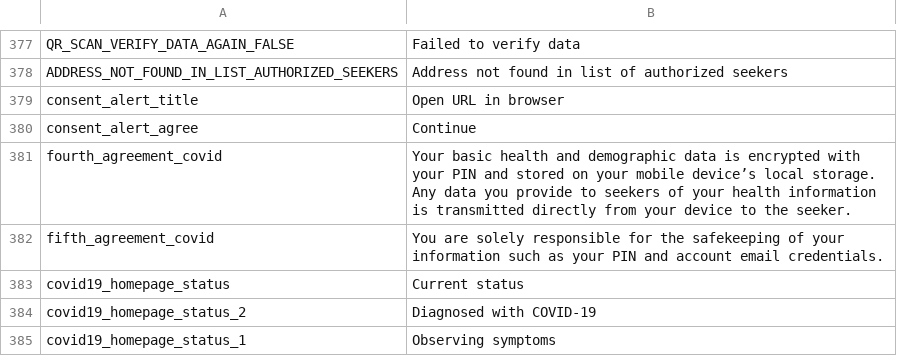
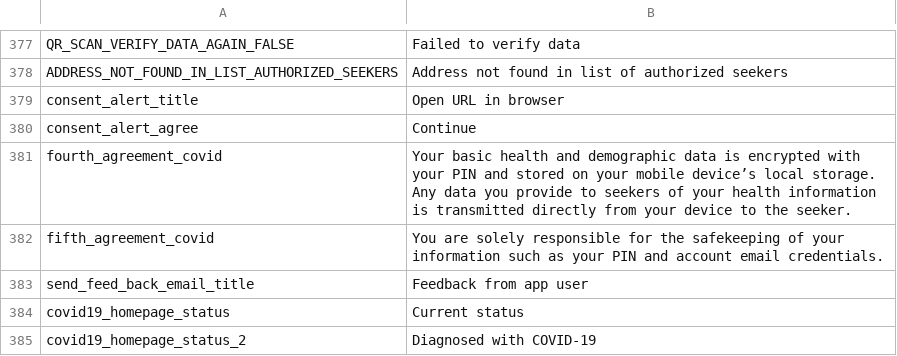
Before and after one commit to CentivaHealth/centiva-translations, a CSV file: en.csv, drawn as a sheet; only a part is shown, gaps mark what is left out; the shorter side is filled out with more unchanged rows; the diff names each change by its address in the sheet, - before the commit and + after, or states it on an @@ line.

Commit message:
[add-feed-back-email-title] add

```diff
--- a/en.csv
+++ b/en.csv
+row 383: send_feed_back_email_title | Feedback from app user
```
